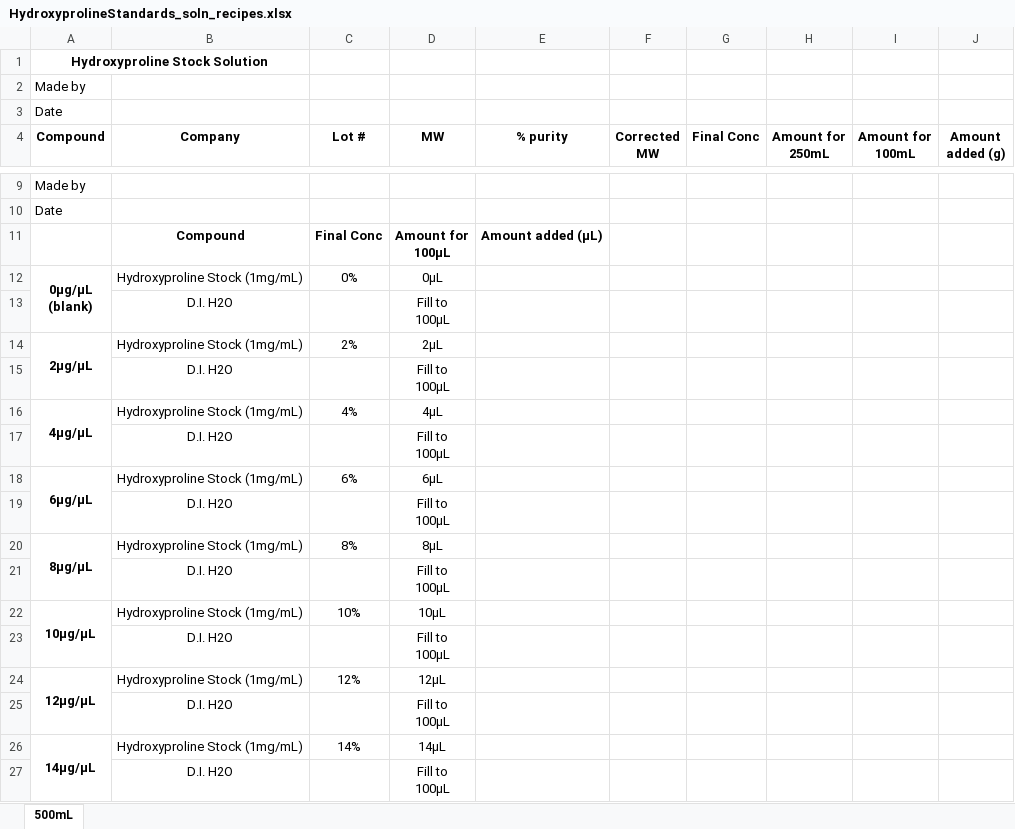
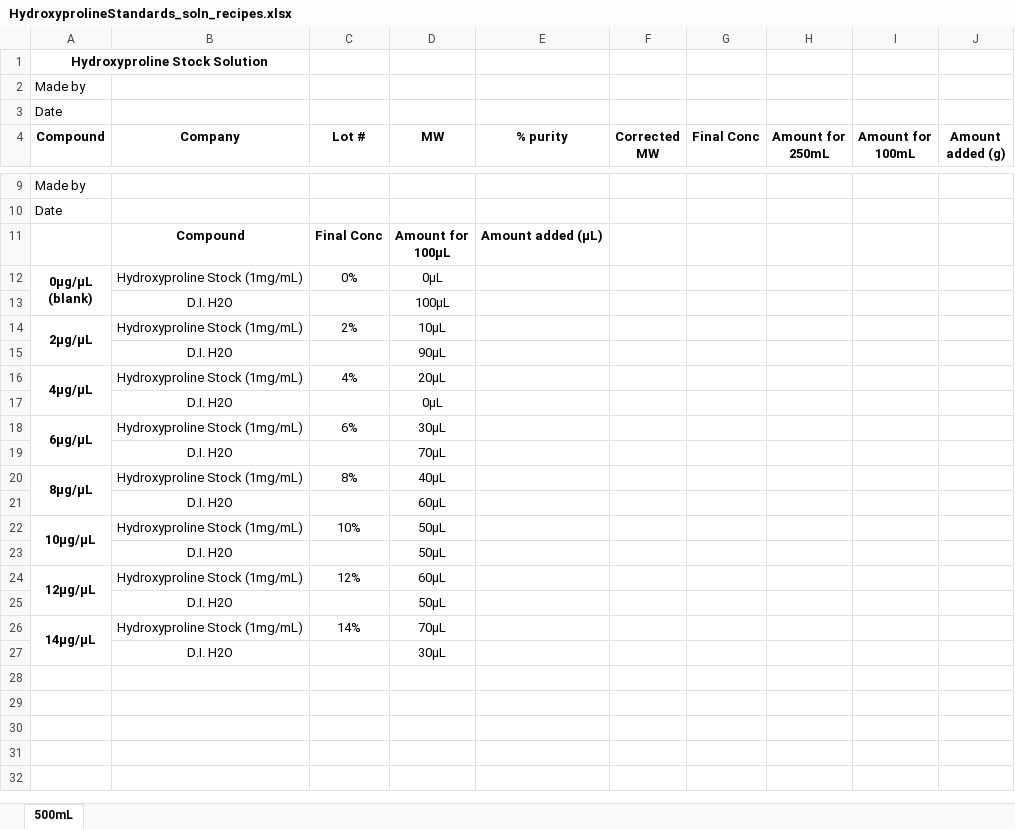
Before and after one commit to Campbell-Muscle-Lab/Protocols, an Excel workbook: Biochemistry/Hydroxyproline Assay/RecipeSheets/HydroxyprolineStandards_soln_recipes.xlsx, sheet 500mL, drawn as a sheet; only a part is shown, gaps mark what is left out; values as stored, in another font and other column widths than the file's, no borders; charts and pictures not drawn; ↵ is a line break in a cell; the diff names each change by its address in the sheet, - before the commit and + after, or states it on an @@ line.

Commit message:
Update HydroxyprolineStandards_soln_recipes.xlsx
Recalculated recipe sheet dilutions to align with protocol directions

```diff
--- a/Biochemistry/Hydroxyproline Assay/RecipeSheets/HydroxyprolineStandards_soln_recipes.xlsx (sheet 500mL)
+++ b/Biochemistry/Hydroxyproline Assay/RecipeSheets/HydroxyprolineStandards_soln_recipes.xlsx (sheet 500mL)
-D13 (MW): Fill to ↵ 100μL
+D13 (MW): 100μL
-D14 (MW): 2μL
+D14 (MW): 10μL
-D15 (MW): Fill to ↵ 100μL
+D15 (MW): 90μL
-D16 (MW): 4μL
+D16 (MW): 20μL
-D17 (MW): Fill to ↵ 100μL
+D17 (MW): 0μL
-D18 (MW): 6μL
+D18 (MW): 30μL
-D19 (MW): Fill to ↵ 100μL
+D19 (MW): 70μL
-D20 (MW): 8μL
+D20 (MW): 40μL
-D21 (MW): Fill to ↵ 100μL
+D21 (MW): 60μL
-D22 (MW): 10μL
+D22 (MW): 50μL
-D23 (MW): Fill to ↵ 100μL
+D23 (MW): 50μL
-D24 (MW): 12μL
+D24 (MW): 60μL
-D25 (MW): Fill to ↵ 100μL
+D25 (MW): 50μL
-D26 (MW): 14μL
+D26 (MW): 70μL
-D27 (MW): Fill to ↵ 100μL
+D27 (MW): 30μL
```
